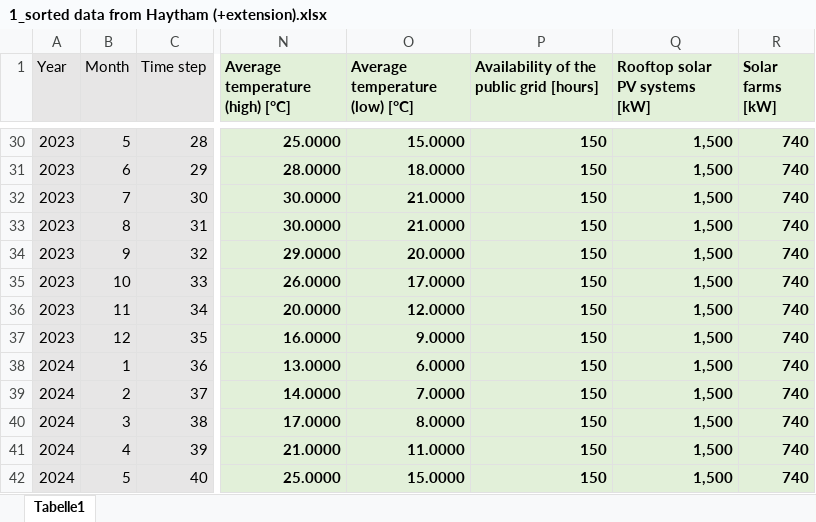
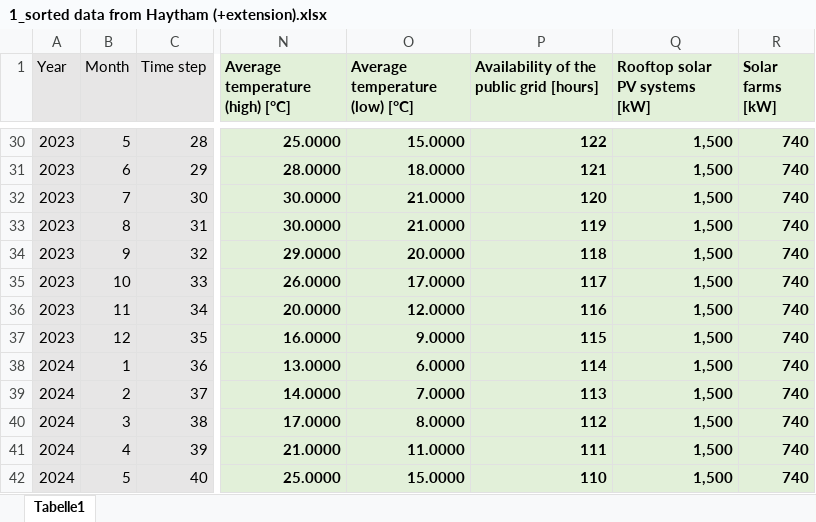
Before and after one commit to sebastianzwickl/lebanese-microgrid, an Excel workbook: model/1_sorted data from Haytham (+extension).xlsx, sheet Tabelle1, drawn as a sheet; only a part is shown, gaps mark what is left out; values as stored, in another font and other column widths than the file's, no borders; the diff covers the shown part only; the diff names each change by its address in the sheet, - before the commit and + after, or states it on an @@ line.

```diff
--- a/model/1_sorted data from Haytham (+extension).xlsx (sheet Tabelle1)
+++ b/model/1_sorted data from Haytham (+extension).xlsx (sheet Tabelle1)
-P30: 150
+P30: 122
-P31: 150
+P31: 121
-P32: 150
+P32: 120
-P33: 150
+P33: 119
-P34: 150
+P34: 118
-P35: 150
+P35: 117
-P36: 150
+P36: 116
-P37: 150
+P37: 115
-P38: 150
+P38: 114
-P39: 150
+P39: 113
-P40: 150
+P40: 112
-P41: 150
+P41: 111
-P42: 150
+P42: 110
```
Also changed, not shown: 27 edited cells elsewhere in this sheet, 21 other files.
